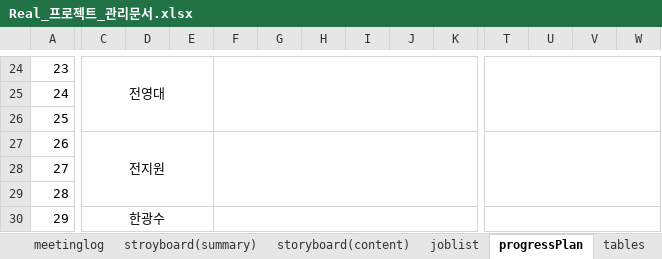
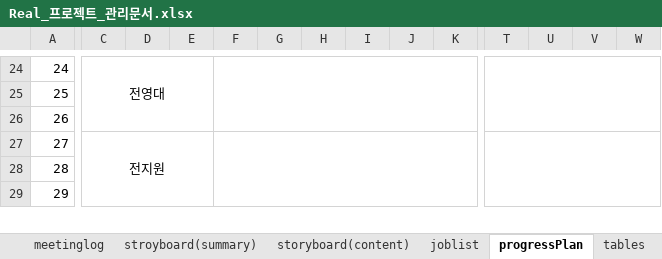
Before and after one commit to rauohon/activityRPG, an Excel workbook: readMe/Real_프로젝트_관리문서.xlsx, sheet progressPlan, drawn as a sheet; only a part is shown, gaps mark what is left out; values as stored, in another font and other column widths than the file's, no borders; removed rows and columns are numbered as before the commit, all else as after; rows hold the shown columns only; the diff covers the shown part only; the diff names each change by its address in the sheet, - before the commit and + after, or states it on an @@ line.

```diff
--- a/readMe/Real_프로젝트_관리문서.xlsx (sheet progressPlan)
+++ b/readMe/Real_프로젝트_관리문서.xlsx (sheet progressPlan)
-A24: 23
+A24: 24
-C24:E26 merged
+C24:E26 merged
-F24:K26 merged
+F24:K26 merged
-T24:Z26 merged
+T24:Z26 merged
-row 25: 24
-C26: 전지원
+C26: (empty)
-C27:E29 merged
-F27:K29 merged
-T27:Z29 merged
-C27: (empty)
+C27: 전지원
+C27:E29 merged
+F27:K29 merged
+T27:Z29 merged
-C29: 한광수
+C29: (empty)
-C30:E32 merged
-F30:K32 merged
-T30:Z32 merged
```
Also changed, not shown: 3 added rows, 2 removed rows, 17 edited cells and merged cells elsewhere in this sheet, sheet storyboard(content), sheet index, sheet joblist, charts or pictures, 2 other files.
